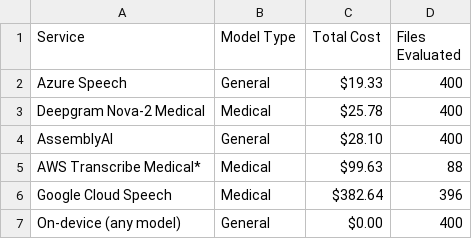
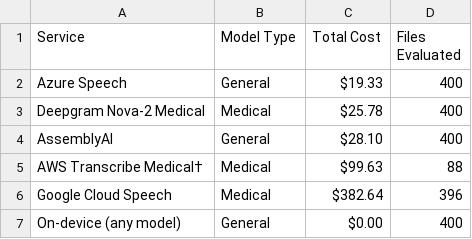
Before and after one commit to graiai-inc/stapes, a CSV file: paper/table3_cost.csv, drawn as a sheet.

Commit message:
JAMIA fourth-pass review: alt-text out of body, limitations last, Table 3 dagger consistency
OpenEvidence fourth-pass reviewer feedback. Three of six items
applied; two rejected on data-check; one (LASA citation cluster) was
flagged as readability not violation and skipped.

Applied:
- Remove inline figure alt-text from FIGURES_BLOCK markdown. Pandoc
  was rendering the alt-text strings inside ![alt](path) as visible
  body paragraphs in the docx (verified by reading the rendered
  output). JAMIA wants alt text in the submission portal as a
  separate field, not inline in the manuscript body. Alt-text
  strings preserved as a comment block in assemble_submission.py
  for the user to paste into the portal at submit time.
- Reorder Discussion paragraphs so Limitations is last before
  Conclusion. Previous order: privacy/equity → Limitations → Future
  work → Implications-for-practice. New order: privacy/equity →
  Implications-for-practice → Future work → Limitations.
- Standardize AWS subset marker to † across Tables 1, 2, and 3
  (Table 3 was using *). Updated Table 3 caption text to use the
  same dagger language as Table 1.

Rejected after data check (Rule #0):
- Reviewer claimed JAMIA lists "up to 6 authors before et al." — re-
  fetched author guidelines, JAMIA explicitly says "first 3 then et
  al.". Refs 11 and 24 already conform; no change.
- Reviewer wanted markdown alt-text removed but didn't specify the
  user-facing portal-paste path. Added the alt-text strings as a
  preserved comment block so the user has them when filling in the
  JAMIA submission portal.

Skipped:
- LASA citation cluster [17,23,24,22,23,24,17] back-and-forth was
  flagged as visual clutter, not a rule violation. Citations are
  numbered by order of first appearance per JAMIA. No change.

```diff
--- a/paper/table3_cost.csv
+++ b/paper/table3_cost.csv
@@ -4,3 +4,3 @@ Deepgram Nova-2 Medical,Medical,$25.78,400
 AssemblyAI,General,$28.10,400
-AWS Transcribe Medical*,Medical,$99.63,88
+AWS Transcribe Medical†,Medical,$99.63,88
 Google Cloud Speech,Medical,$382.64,396
```
Also changed, not shown: 2 other files.
